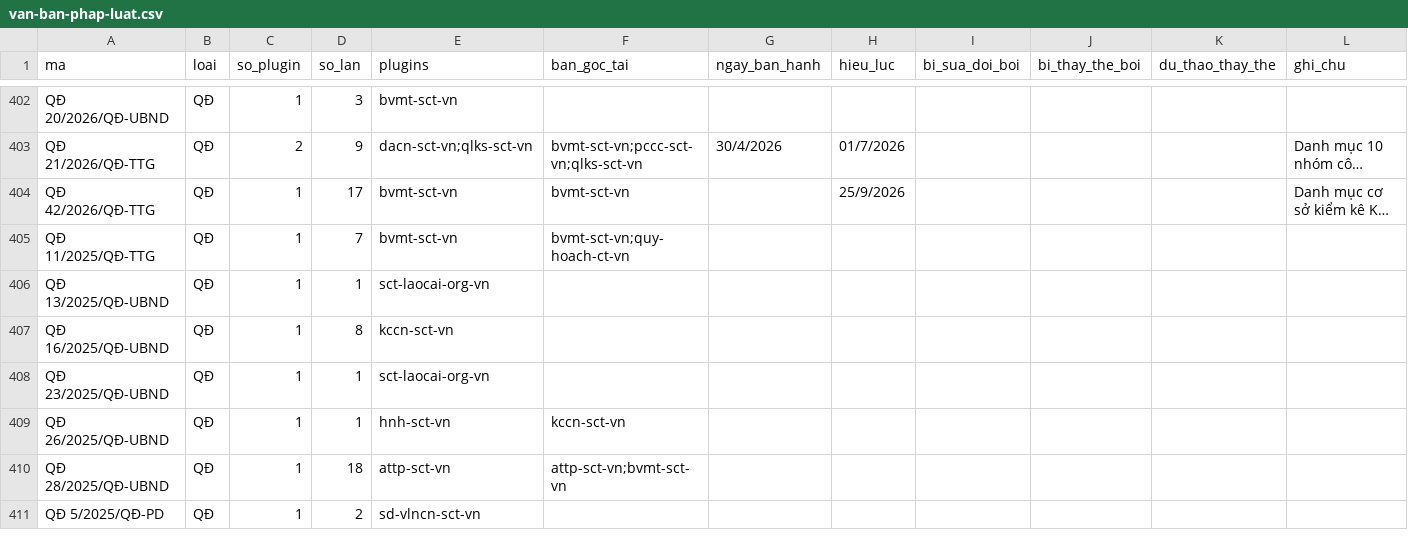
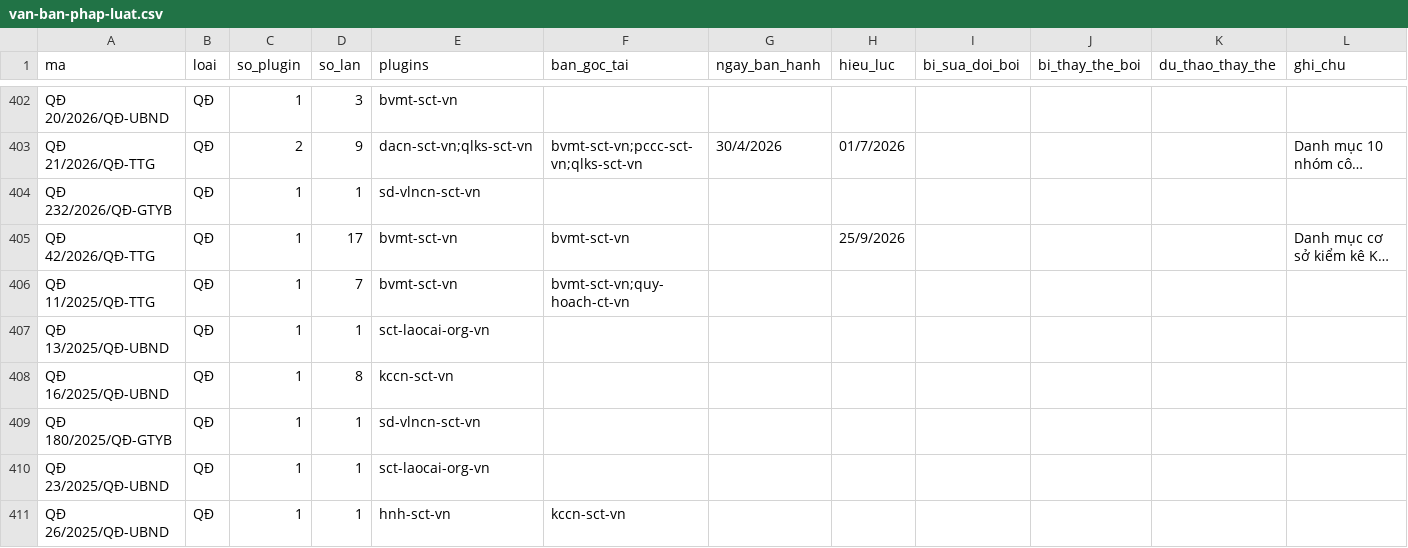
Before and after one commit to Trangsct/skill-sct, a CSV file: registry/van-ban-phap-luat.csv, drawn as a sheet; only a part is shown, gaps mark what is left out; the shorter side is filled out with more unchanged rows; long unchanged cells end in …; the diff covers the shown part only; the diff names each change by its address in the sheet, - before the commit and + after, or states it on an @@ line.

Commit message:
sd-vlncn-sct-vn 2026.9.22.1: anti-error 36 cap dieu chinh GP la Giay phep /GP-SCT (Cap dieu chinh); mau 04 viet lai; ref 02/07; khung GTYB Dong Tam; check_facts rule (#92)
Co-authored-by: Tran Trong Trang <trangsct@users.noreply.github.com>

```diff
--- a/registry/van-ban-phap-luat.csv
+++ b/registry/van-ban-phap-luat.csv
+row 404: QĐ 232/2026/QĐ-GTYB | QĐ | 1 | 1 | sd-vlncn-sct-vn
+row 409: QĐ 180/2025/QĐ-GTYB | QĐ | 1 | 1 | sd-vlncn-sct-vn
```
Also changed, not shown: 9 edited cells elsewhere in this file, 16 other files.
